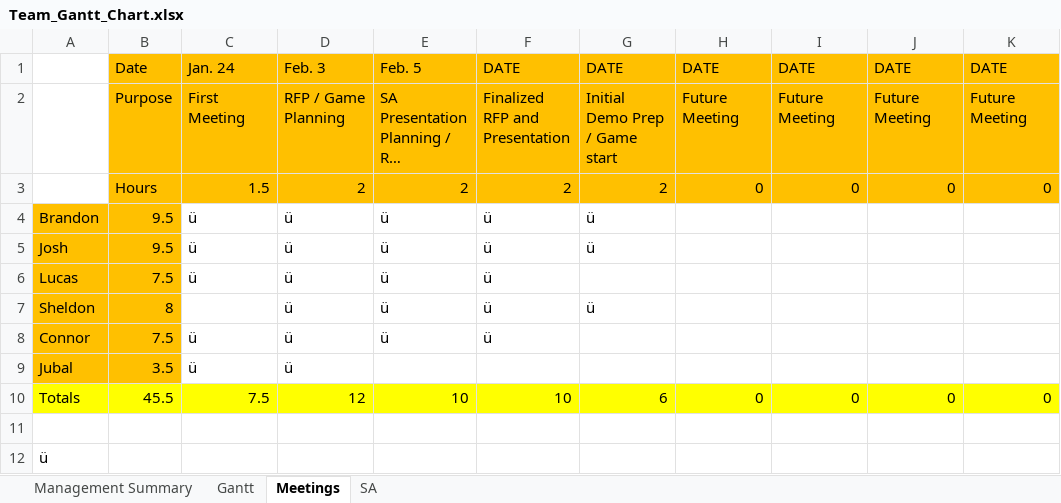
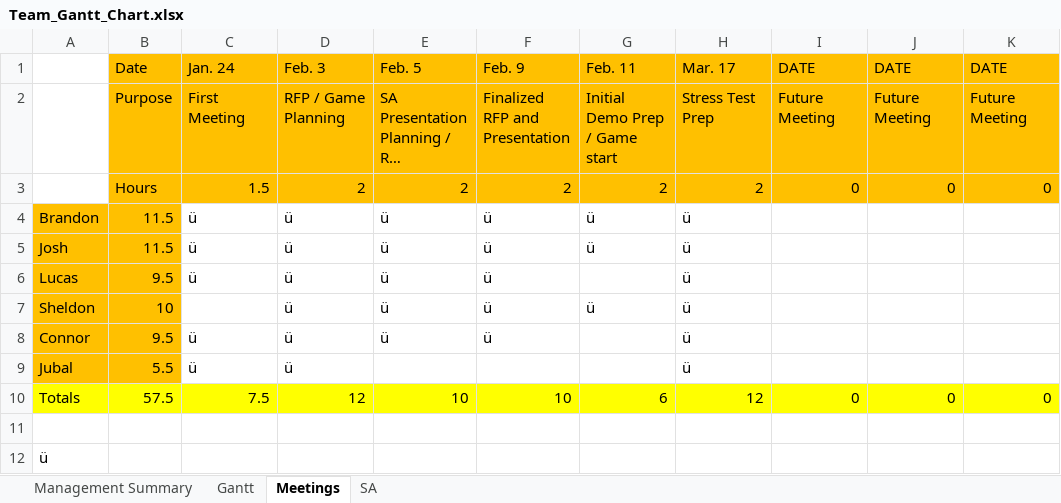
Before and after one commit to cjwilliams97/6_Angry_Devs, an Excel workbook: Docs/Team_Gantt_Chart.xlsx, sheet Meetings, drawn as a sheet; only a part is shown; long unchanged cells end in …; values as stored, in another font and other column widths than the file's, no borders; the diff names each change by its address in the sheet, - before the commit and + after, or states it on an @@ line.

```diff
--- a/Docs/Team_Gantt_Chart.xlsx (sheet Meetings)
+++ b/Docs/Team_Gantt_Chart.xlsx (sheet Meetings)
-F1: DATE
+F1: Feb. 9
-G1: DATE
+G1: Feb. 11
-H1: DATE
+H1: Mar. 17
-H2: Future Meeting
+H2: Stress Test Prep
-H3: 0
+H3: 2
-B4:B5: 9.5
+B4:B5: 11.5
-H4:H9: (empty)
+H4:H9: ü
-B6: 7.5
+B6: 9.5
-B7: 8
+B7: 10
-B8: 7.5
+B8: 9.5
-B9: 3.5
+B9: 5.5
-B10: 45.5
+B10: 57.5
-H10: 0
+H10: 12
```
Also changed, not shown: sheet Management Summary, sheet Gantt.
